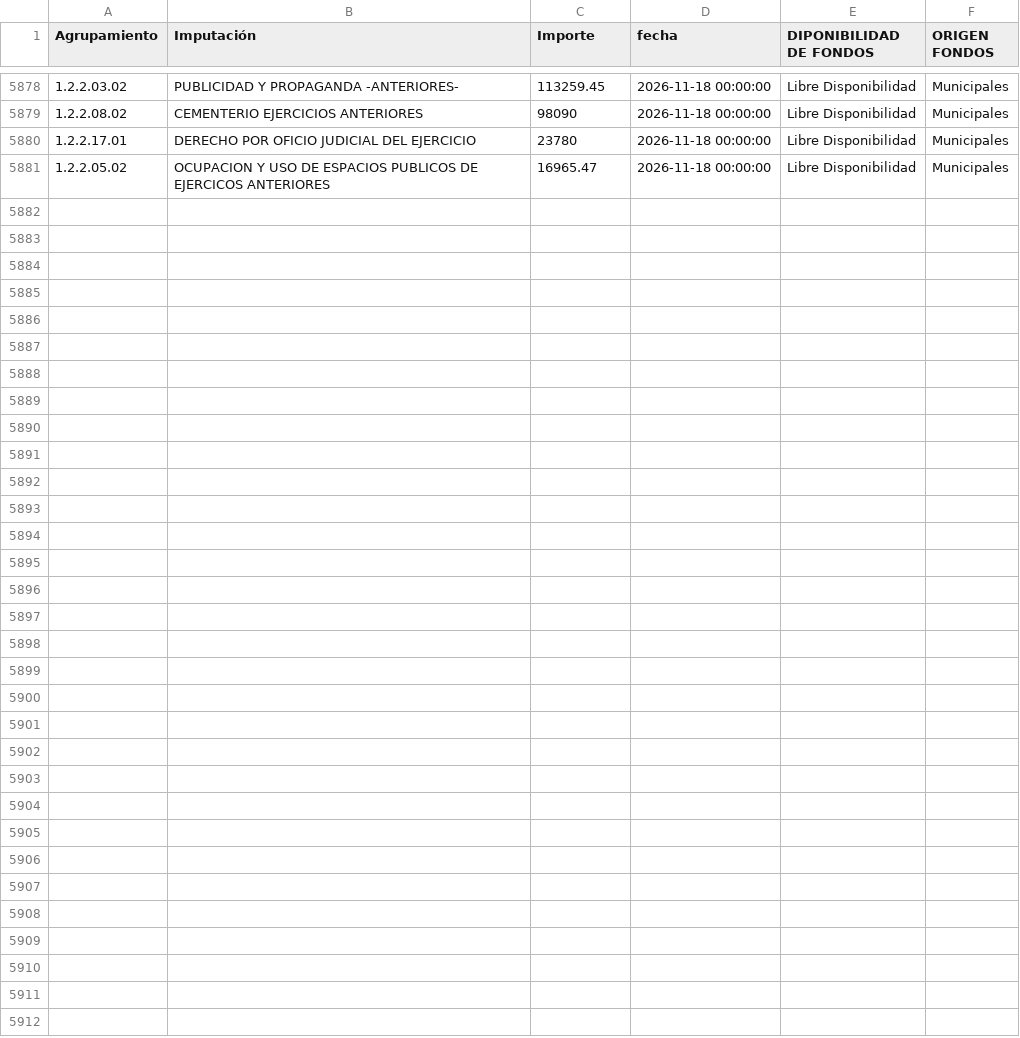
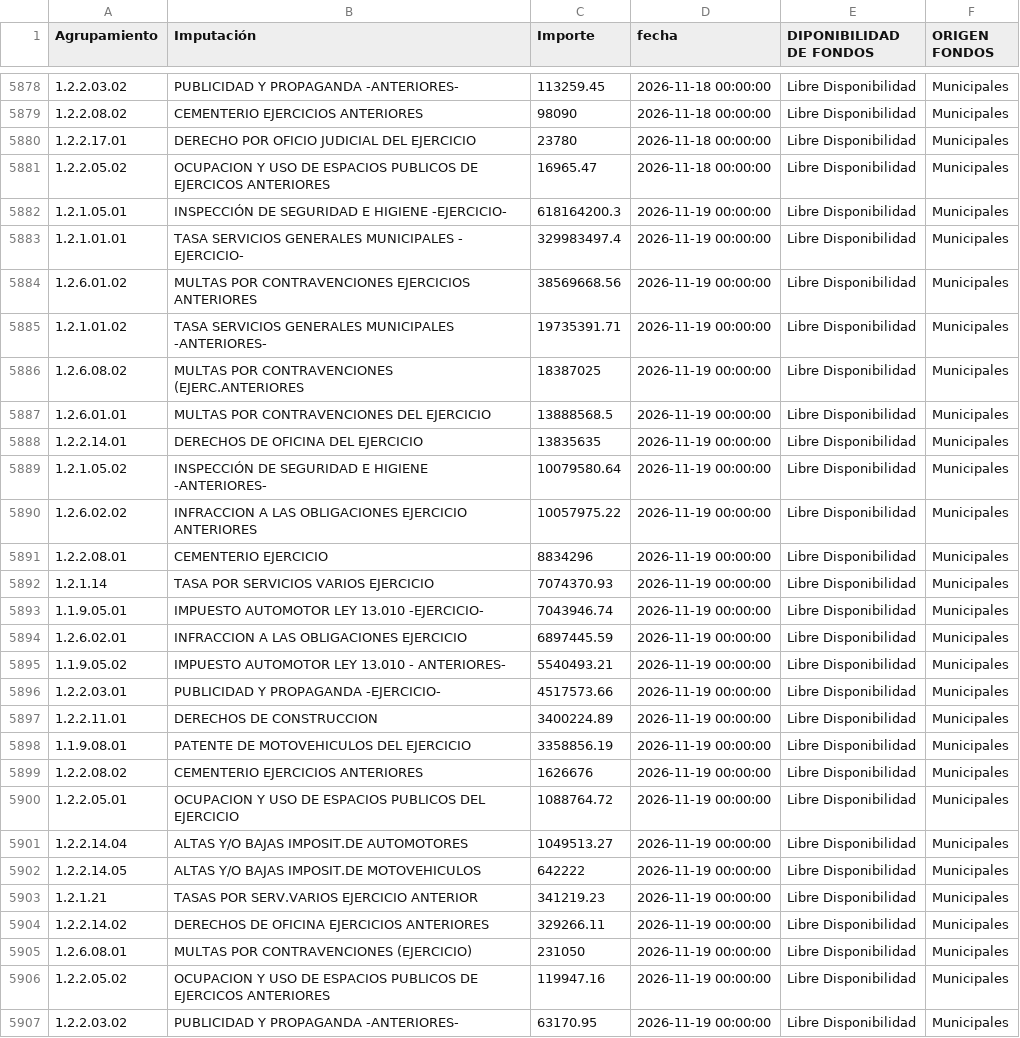
Before and after one commit to gobiernocomunidadia/tablerocomunidad2026, a CSV file: caja_diaria.csv, drawn as a sheet; only a part is shown, gaps mark what is left out; the diff names each change by its address in the sheet, - before the commit and + after, or states it on an @@ line.

Commit message:
Actualización total de caja_diaria.csv - 20/11/2026 10:17:30

```diff
--- a/caja_diaria.csv
+++ b/caja_diaria.csv
+row 5882: 1.2.1.05.01 | INSPECCIÓN DE SEGURIDAD E HIGIENE -EJERCICIO- | 618164200.3 | 2026-11-19 00:00:00 | Libre Disponibilidad | Municipales
+row 5883: 1.2.1.01.01 | TASA SERVICIOS GENERALES MUNICIPALES - EJERCICIO- | 329983497.4 | 2026-11-19 00:00:00 | Libre Disponibilidad | Municipales
+row 5884: 1.2.6.01.02 | MULTAS POR CONTRAVENCIONES EJERCICIOS ANTERIORES | 38569668.56 | 2026-11-19 00:00:00 | Libre Disponibilidad | Municipales
+row 5885: 1.2.1.01.02 | TASA SERVICIOS GENERALES MUNICIPALES -ANTERIORES- | 19735391.71 | 2026-11-19 00:00:00 | Libre Disponibilidad | Municipales
+row 5886: 1.2.6.08.02 | MULTAS POR CONTRAVENCIONES (EJERC.ANTERIORES | 18387025 | 2026-11-19 00:00:00 | Libre Disponibilidad | Municipales
+row 5887: 1.2.6.01.01 | MULTAS POR CONTRAVENCIONES DEL EJERCICIO | 13888568.5 | 2026-11-19 00:00:00 | Libre Disponibilidad | Municipales
+row 5888: 1.2.2.14.01 | DERECHOS DE OFICINA DEL EJERCICIO | 13835635 | 2026-11-19 00:00:00 | Libre Disponibilidad | Municipales
+row 5889: 1.2.1.05.02 | INSPECCIÓN DE SEGURIDAD E HIGIENE -ANTERIORES- | 10079580.64 | 2026-11-19 00:00:00 | Libre Disponibilidad | Municipales
+row 5890: 1.2.6.02.02 | INFRACCION A LAS OBLIGACIONES EJERCICIO ANTERIORES | 10057975.22 | 2026-11-19 00:00:00 | Libre Disponibilidad | Municipales
+row 5891: 1.2.2.08.01 | CEMENTERIO EJERCICIO | 8834296 | 2026-11-19 00:00:00 | Libre Disponibilidad | Municipales
+row 5892: 1.2.1.14 | TASA POR SERVICIOS VARIOS EJERCICIO | 7074370.93 | 2026-11-19 00:00:00 | Libre Disponibilidad | Municipales
+row 5893: 1.1.9.05.01 | IMPUESTO AUTOMOTOR LEY 13.010 -EJERCICIO- | 7043946.74 | 2026-11-19 00:00:00 | Libre Disponibilidad | Municipales
+row 5894: 1.2.6.02.01 | INFRACCION A LAS OBLIGACIONES EJERCICIO | 6897445.59 | 2026-11-19 00:00:00 | Libre Disponibilidad | Municipales
+row 5895: 1.1.9.05.02 | IMPUESTO AUTOMOTOR LEY 13.010 - ANTERIORES- | 5540493.21 | 2026-11-19 00:00:00 | Libre Disponibilidad | Municipales
+row 5896: 1.2.2.03.01 | PUBLICIDAD Y PROPAGANDA -EJERCICIO- | 4517573.66 | 2026-11-19 00:00:00 | Libre Disponibilidad | Municipales
+row 5897: 1.2.2.11.01 | DERECHOS DE CONSTRUCCION | 3400224.89 | 2026-11-19 00:00:00 | Libre Disponibilidad | Municipales
+row 5898: 1.1.9.08.01 | PATENTE DE MOTOVEHICULOS DEL EJERCICIO | 3358856.19 | 2026-11-19 00:00:00 | Libre Disponibilidad | Municipales
+row 5899: 1.2.2.08.02 | CEMENTERIO EJERCICIOS ANTERIORES | 1626676 | 2026-11-19 00:00:00 | Libre Disponibilidad | Municipales
+row 5900: 1.2.2.05.01 | OCUPACION Y USO DE ESPACIOS PUBLICOS DEL EJERCICIO | 1088764.72 | 2026-11-19 00:00:00 | Libre Disponibilidad | Municipales
+row 5901: 1.2.2.14.04 | ALTAS Y/O BAJAS IMPOSIT.DE AUTOMOTORES | 1049513.27 | 2026-11-19 00:00:00 | Libre Disponibilidad | Municipales
+row 5902: 1.2.2.14.05 | ALTAS Y/O BAJAS IMPOSIT.DE MOTOVEHICULOS | 642222 | 2026-11-19 00:00:00 | Libre Disponibilidad | Municipales
+row 5903: 1.2.1.21 | TASAS POR SERV.VARIOS EJERCICIO ANTERIOR | 341219.23 | 2026-11-19 00:00:00 | Libre Disponibilidad | Municipales
+row 5904: 1.2.2.14.02 | DERECHOS DE OFICINA EJERCICIOS ANTERIORES | 329266.11 | 2026-11-19 00:00:00 | Libre Disponibilidad | Municipales
+row 5905: 1.2.6.08.01 | MULTAS POR CONTRAVENCIONES (EJERCICIO) | 231050 | 2026-11-19 00:00:00 | Libre Disponibilidad | Municipales
+row 5906: 1.2.2.05.02 | OCUPACION Y USO DE ESPACIOS PUBLICOS DE EJERCICOS ANTERIORES | 119947.16 | 2026-11-19 00:00:00 | Libre Disponibilidad | Municipales
+row 5907: 1.2.2.03.02 | PUBLICIDAD Y PROPAGANDA -ANTERIORES- | 63170.95 | 2026-11-19 00:00:00 | Libre Disponibilidad | Municipales
```
